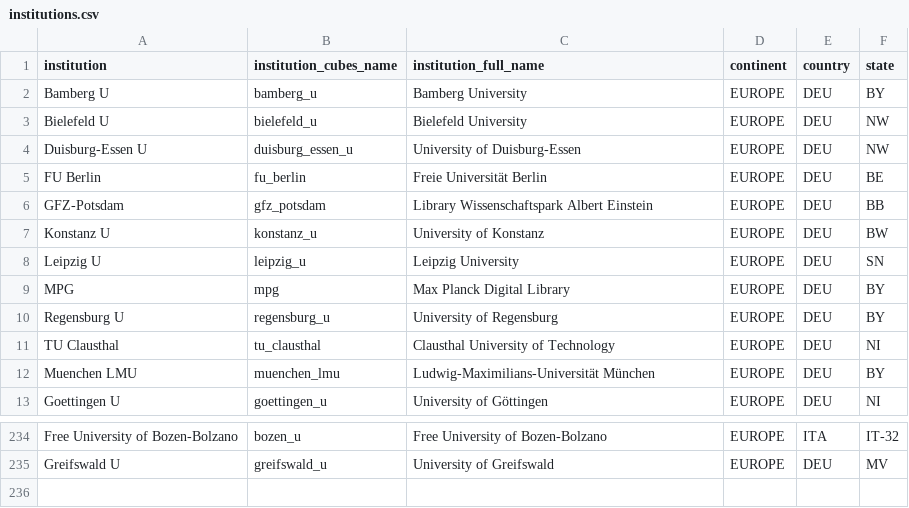
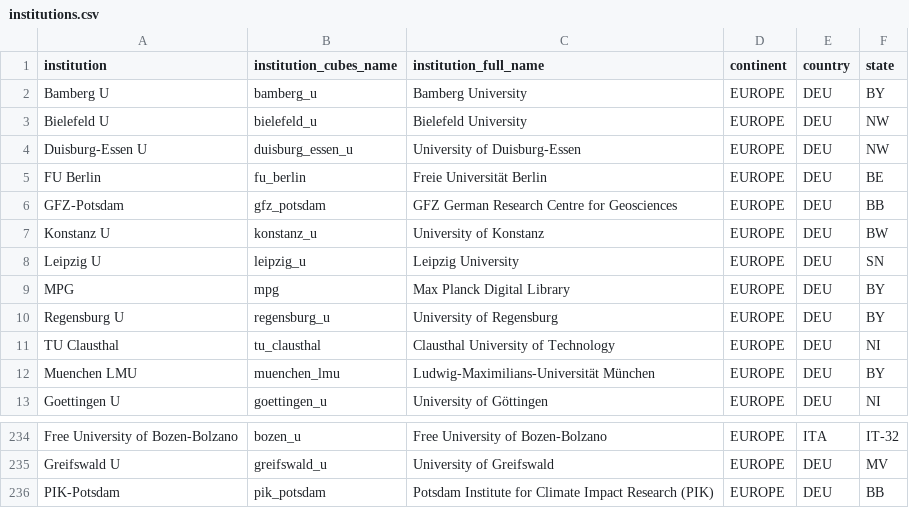
Before and after one commit to OpenAPC/openapc-olap, a CSV file: static/institutions.csv, drawn as a sheet; only a part is shown, gaps mark what is left out.

Commit message:
PIK added, GFZ long name changed

```diff
--- a/static/institutions.csv
+++ b/static/institutions.csv
@@ -5,3 +5,3 @@ Duisburg-Essen U,duisburg_essen_u,University of Duisburg-Essen,EUROPE,DEU,NW
 FU Berlin,fu_berlin,Freie Universität Berlin,EUROPE,DEU,BE
-GFZ-Potsdam,gfz_potsdam,Library Wissenschaftspark Albert Einstein,EUROPE,DEU,BB
+GFZ-Potsdam,gfz_potsdam,GFZ German Research Centre for Geosciences,EUROPE,DEU,BB
 Konstanz U,konstanz_u,University of Konstanz,EUROPE,DEU,BW
@@ -235 +235,2 @@ Free University of Bozen-Bolzano,bozen_u,Free University of Bozen-Bolzano,EUROPE
 Greifswald U,greifswald_u,University of Greifswald,EUROPE,DEU,MV
+PIK-Potsdam,pik_potsdam,Potsdam Institute for Climate Impact Research (PIK),EUROPE,DEU,BB
```
